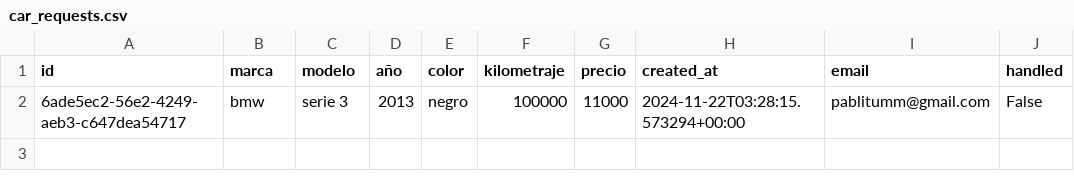
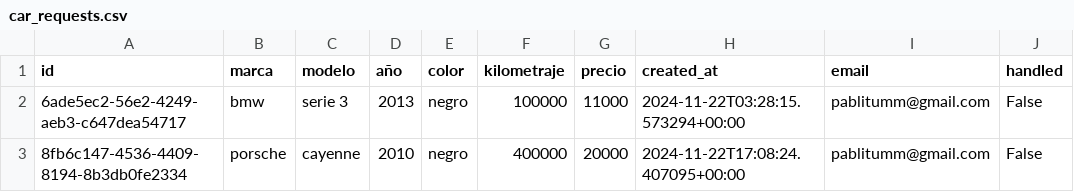
Before and after one commit to PauMinguet/Wallapope, a CSV file: backend/car_requests.csv, drawn as a sheet; the diff names each change by its address in the sheet, - before the commit and + after, or states it on an @@ line.

```diff
--- a/backend/car_requests.csv
+++ b/backend/car_requests.csv
+row 3: 8fb6c147-4536-4409-8194-8b3db0fe2334 | porsche | cayenne | 2010 | negro | 400000 | 20000 | 2024-11-22T17:08:24.407095+00:00 | pablitumm@gmail.com | False
```
Also changed, not shown: 24 other files.
